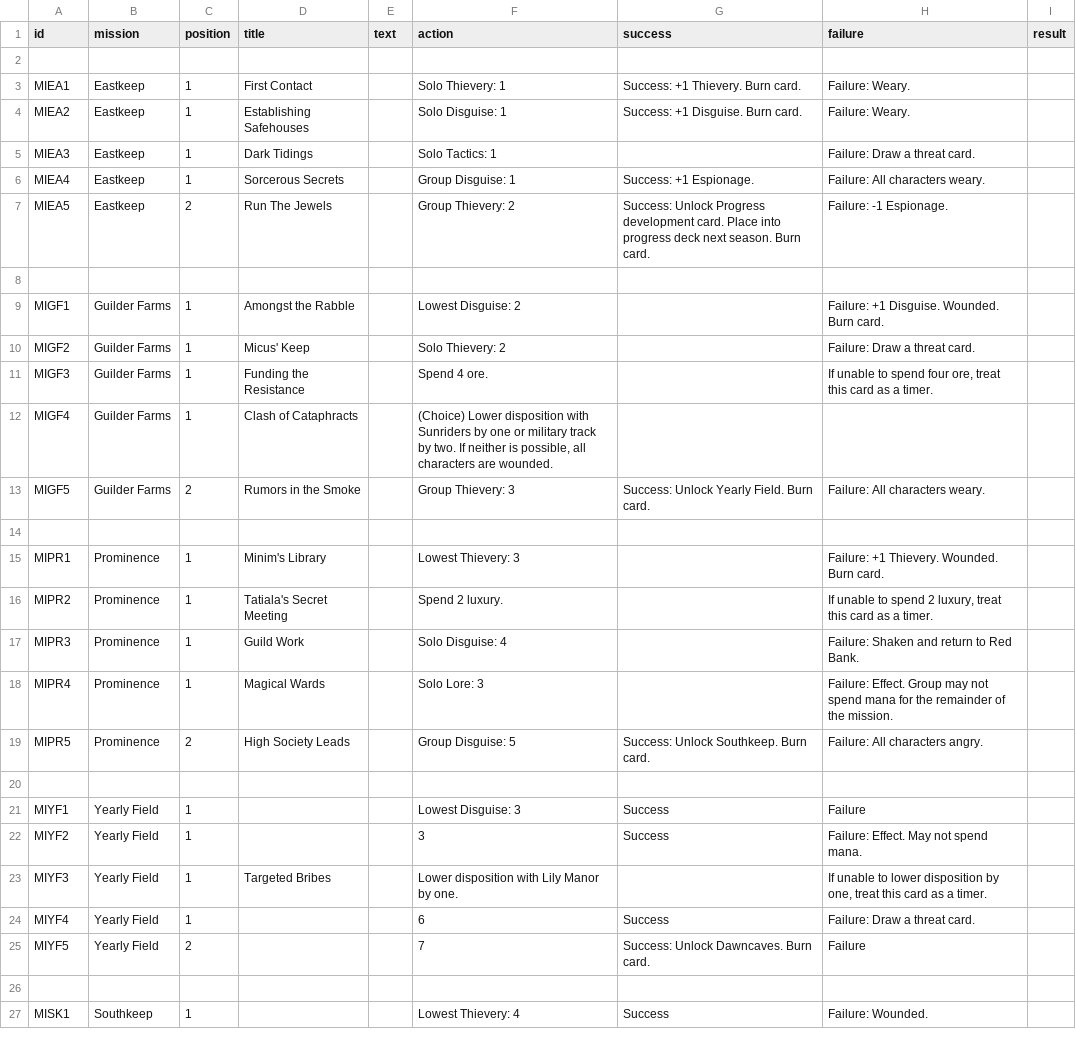
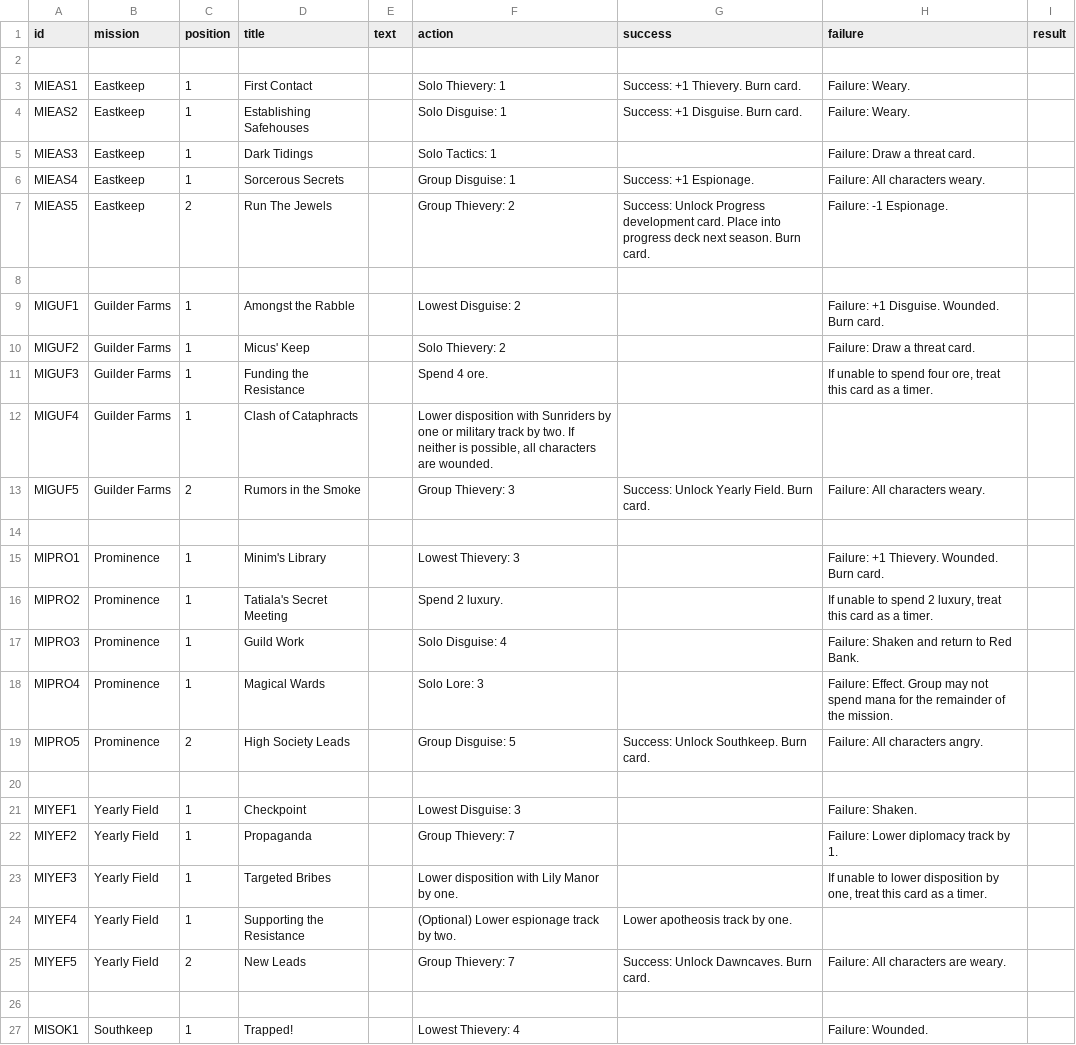
Before and after one commit to ziapeltagames/six-winters, a CSV file: csv/infiltration-missions.csv, drawn as a sheet; only a part is shown; the diff covers the shown part only.

```diff
--- a/csv/infiltration-missions.csv
+++ b/csv/infiltration-missions.csv
@@ -2,26 +2,26 @@ id,mission,position,title,text,action,success,failure,result
 
-MIEA1,"Eastkeep",1,"First Contact",,"Solo Thievery: 1","Success: +1 Thievery. Burn card.","Failure: Weary.",
-MIEA2,"Eastkeep",1,"Establishing Safehouses",,"Solo Disguise: 1","Success: +1 Disguise. Burn card.","Failure: Weary.",
-MIEA3,"Eastkeep",1,"Dark Tidings",,"Solo Tactics: 1",,"Failure: Draw a threat card.",
-MIEA4,"Eastkeep",1,"Sorcerous Secrets",,"Group Disguise: 1","Success: +1 Espionage.","Failure: All characters weary.",
-MIEA5,"Eastkeep",2,"Run The Jewels",,"Group Thievery: 2","Success: Unlock Progress development card. Place into progress deck next season. Burn card.","Failure: -1 Espionage.",
+MIEAS1,"Eastkeep",1,"First Contact",,"Solo Thievery: 1","Success: +1 Thievery. Burn card.","Failure: Weary.",
+MIEAS2,"Eastkeep",1,"Establishing Safehouses",,"Solo Disguise: 1","Success: +1 Disguise. Burn card.","Failure: Weary.",
+MIEAS3,"Eastkeep",1,"Dark Tidings",,"Solo Tactics: 1",,"Failure: Draw a threat card.",
+MIEAS4,"Eastkeep",1,"Sorcerous Secrets",,"Group Disguise: 1","Success: +1 Espionage.","Failure: All characters weary.",
+MIEAS5,"Eastkeep",2,"Run The Jewels",,"Group Thievery: 2","Success: Unlock Progress development card. Place into progress deck next season. Burn card.","Failure: -1 Espionage.",
 
-MIGF1,"Guilder Farms",1,"Amongst the Rabble",,"Lowest Disguise: 2",,"Failure: +1 Disguise. Wounded. Burn card.",
-MIGF2,"Guilder Farms",1,"Micus' Keep",,"Solo Thievery: 2",,"Failure: Draw a threat card.",
-MIGF3,"Guilder Farms",1,"Funding the Resistance",,"Spend 4 ore.",,"If unable to spend four ore, treat this card as a timer.",
-MIGF4,"Guilder Farms",1,"Clash of Cataphracts",,"(Choice) Lower disposition with Sunriders by one or military track by two. If neither is possible, all characters are wounded.",,,
-MIGF5,"Guilder Farms",2,"Rumors in the Smoke",,"Group Thievery: 3","Success: Unlock Yearly Field. Burn card.","Failure: All characters weary.",
+MIGUF1,"Guilder Farms",1,"Amongst the Rabble",,"Lowest Disguise: 2",,"Failure: +1 Disguise. Wounded. Burn card.",
+MIGUF2,"Guilder Farms",1,"Micus' Keep",,"Solo Thievery: 2",,"Failure: Draw a threat card.",
+MIGUF3,"Guilder Farms",1,"Funding the Resistance",,"Spend 4 ore.",,"If unable to spend four ore, treat this card as a timer.",
+MIGUF4,"Guilder Farms",1,"Clash of Cataphracts",,"Lower disposition with Sunriders by one or military track by two. If neither is possible, all characters are wounded.",,,
+MIGUF5,"Guilder Farms",2,"Rumors in the Smoke",,"Group Thievery: 3","Success: Unlock Yearly Field. Burn card.","Failure: All characters weary.",
 
-MIPR1,"Prominence",1,"Minim's Library",,"Lowest Thievery: 3",,"Failure: +1 Thievery. Wounded. Burn card.",
-MIPR2,"Prominence",1,"Tatiala's Secret Meeting",,"Spend 2 luxury.",,"If unable to spend 2 luxury, treat this card as a timer.",
-MIPR3,"Prominence",1,"Guild Work",,"Solo Disguise: 4",,"Failure: Shaken and return to Red Bank.",
-MIPR4,"Prominence",1,"Magical Wards",,"Solo Lore: 3",,"Failure: Effect. Group may not spend mana for the remainder of the mission.",
-MIPR5,"Prominence",2,"High Society Leads",,"Group Disguise: 5","Success: Unlock Southkeep. Burn card.","Failure: All characters angry.",
+MIPRO1,"Prominence",1,"Minim's Library",,"Lowest Thievery: 3",,"Failure: +1 Thievery. Wounded. Burn card.",
+MIPRO2,"Prominence",1,"Tatiala's Secret Meeting",,"Spend 2 luxury.",,"If unable to spend 2 luxury, treat this card as a timer.",
+MIPRO3,"Prominence",1,"Guild Work",,"Solo Disguise: 4",,"Failure: Shaken and return to Red Bank.",
+MIPRO4,"Prominence",1,"Magical Wards",,"Solo Lore: 3",,"Failure: Effect. Group may not spend mana for the remainder of the mission.",
+MIPRO5,"Prominence",2,"High Society Leads",,"Group Disguise: 5","Success: Unlock Southkeep. Burn card.","Failure: All characters angry.",
 
-MIYF1,"Yearly Field",1,"",,"Lowest Disguise: 3","Success","Failure",
-MIYF2,"Yearly Field",1,"",,"3","Success","Failure: Effect. May not spend mana.",
-MIYF3,"Yearly Field",1,"Targeted Bribes",,"Lower disposition with Lily Manor by one.",,"If unable to lower disposition by one, treat this card as a timer.",
-MIYF4,"Yearly Field",1,"",,"6","Success","Failure: Draw a threat card.",
-MIYF5,"Yearly Field",2,"",,"7","Success: Unlock Dawncaves. Burn card.","Failure",
+MIYEF1,"Yearly Field",1,"Checkpoint",,"Lowest Disguise: 3",,"Failure: Shaken.",
+MIYEF2,"Yearly Field",1,"Propaganda",,"Group Thievery: 7",,"Failure: Lower diplomacy track by 1.",
+MIYEF3,"Yearly Field",1,"Targeted Bribes",,"Lower disposition with Lily Manor by one.",,"If unable to lower disposition by one, treat this card as a timer.",
+MIYEF4,"Yearly Field",1,"Supporting the Resistance",,"(Optional) Lower espionage track by two.","Lower apotheosis track by one.",,
+MIYEF5,"Yearly Field",2,"New Leads",,"Group Thievery: 7","Success: Unlock Dawncaves. Burn card.","Failure: All characters are weary.",
 
-MISK1,"Southkeep",1,"",,"Lowest Thievery: 4","Success","Failure: Wounded.",
+MISOK1,"Southkeep",1,"Trapped!",,"Lowest Thievery: 4",,"Failure: Wounded.",
```
Also changed, not shown: 2 added rows, 2 removed rows and 8 edited cells elsewhere in this file, csv/alliance-missions.csv, csv/exploration-missions.csv.
